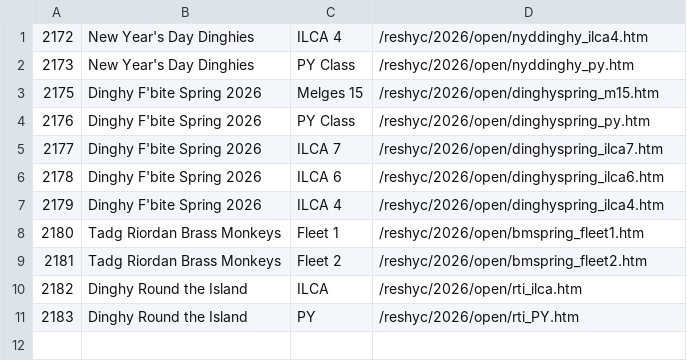
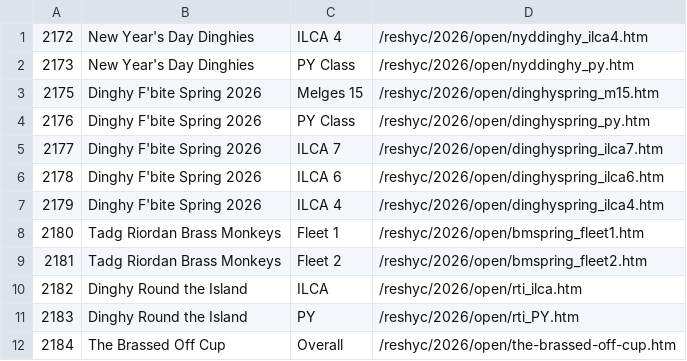
Before and after one commit to markmc/reshyc, a CSV file: backups/admin/2026_open.csv, drawn as a sheet.

```diff
--- a/backups/admin/2026_open.csv
+++ b/backups/admin/2026_open.csv
@@ -11 +11,2 @@
 2183,Dinghy Round the Island,PY,/reshyc/2026/open/rti_PY.htm
+2184,The Brassed Off Cup,Overall,/reshyc/2026/open/the-brassed-off-cup.htm
```
